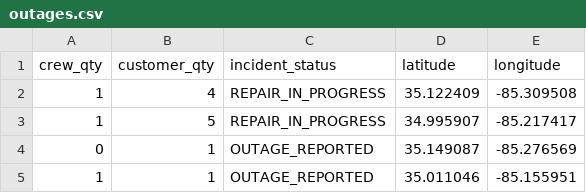
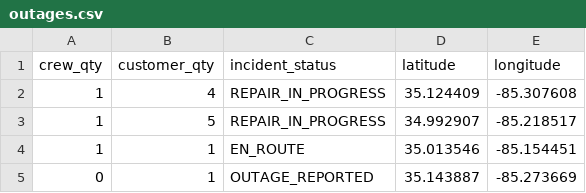
Before and after one commit to officeofperformancemanagement/public-epb-data, a CSV file: outages.csv, drawn as a sheet.

```diff
--- a/outages.csv
+++ b/outages.csv
@@ -1,5 +1,5 @@
 crew_qty,customer_qty,incident_status,latitude,longitude
-1,4,REPAIR_IN_PROGRESS,35.122409,-85.309508
-1,5,REPAIR_IN_PROGRESS,34.995907,-85.217417
-0,1,OUTAGE_REPORTED,35.149087,-85.276569
-1,1,OUTAGE_REPORTED,35.011046,-85.155951
+1,4,REPAIR_IN_PROGRESS,35.124409,-85.307608
+1,5,REPAIR_IN_PROGRESS,34.992907,-85.218517
+1,1,EN_ROUTE,35.013546,-85.154451
+0,1,OUTAGE_REPORTED,35.143887,-85.273669
```
Also changed, not shown: 1 other file.
